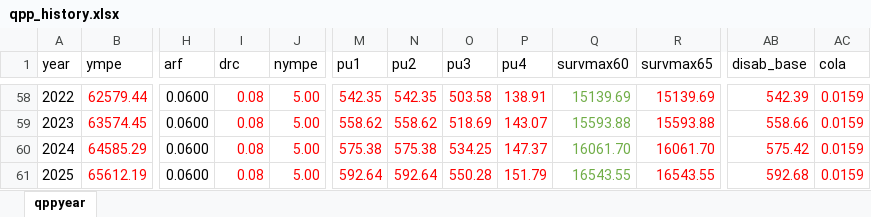
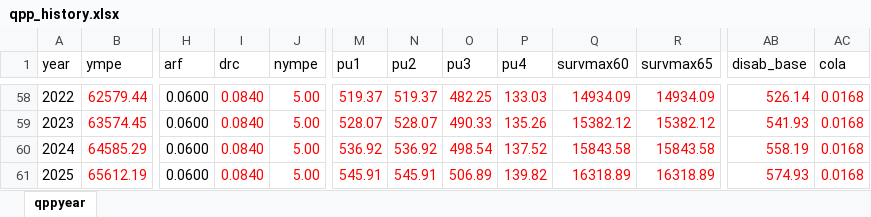
Before and after one commit to CREEi-models/cpp, an Excel workbook: srpp/params/qpp_history.xlsx, sheet qppyear, drawn as a sheet; only a part is shown, gaps mark what is left out; values as stored, in another font and other column widths than the file's, no borders; the diff covers the shown part only; the diff names each change by its address in the sheet, - before the commit and + after, or states it on an @@ line.

```diff
--- a/srpp/params/qpp_history.xlsx (sheet qppyear)
+++ b/srpp/params/qpp_history.xlsx (sheet qppyear)
-I58:I61 (drc): 0.08
+I58:I61 (drc): 0.0840
-M58 (pu1): 542.35
+M58 (pu1): 519.37
-N58 (pu2): 542.35
+N58 (pu2): 519.37
-O58 (pu3): 503.58
+O58 (pu3): 482.25
-P58 (pu4): 138.91
+P58 (pu4): 133.03
-Q58 (survmax60): 15139.69
+Q58 (survmax60): 14934.09
-Q58:Q61 text colour: #70AD47
+Q58:Q61 text colour: #FF0000
-R58 (survmax65): 15139.69
+R58 (survmax65): 14934.09
-AB58 (disab_base): 542.39
+AB58 (disab_base): 526.14
-AC58:AC61 (cola): 0.0159
+AC58:AC61 (cola): 0.0168
-M59 (pu1): 558.62
+M59 (pu1): 528.07
-N59 (pu2): 558.62
+N59 (pu2): 528.07
-O59 (pu3): 518.69
+O59 (pu3): 490.33
-P59 (pu4): 143.07
+P59 (pu4): 135.26
-Q59 (survmax60): 15593.88
+Q59 (survmax60): 15382.12
-R59 (survmax65): 15593.88
+R59 (survmax65): 15382.12
-AB59 (disab_base): 558.66
+AB59 (disab_base): 541.93
-M60 (pu1): 575.38
+M60 (pu1): 536.92
-N60 (pu2): 575.38
+N60 (pu2): 536.92
-O60 (pu3): 534.25
+O60 (pu3): 498.54
-P60 (pu4): 147.37
+P60 (pu4): 137.52
-Q60 (survmax60): 16061.70
+Q60 (survmax60): 15843.58
-R60 (survmax65): 16061.70
+R60 (survmax65): 15843.58
-AB60 (disab_base): 575.42
+AB60 (disab_base): 558.19
-M61 (pu1): 592.64
+M61 (pu1): 545.91
-N61 (pu2): 592.64
+N61 (pu2): 545.91
-O61 (pu3): 550.28
+O61 (pu3): 506.89
-P61 (pu4): 151.79
+P61 (pu4): 139.82
-Q61 (survmax60): 16543.55
+Q61 (survmax60): 16318.89
-R61 (survmax65): 16543.55
+R61 (survmax65): 16318.89
-AB61 (disab_base): 592.68
+AB61 (disab_base): 574.93
```
Also changed, not shown: 26 edited cells and cell formats elsewhere in this sheet.
